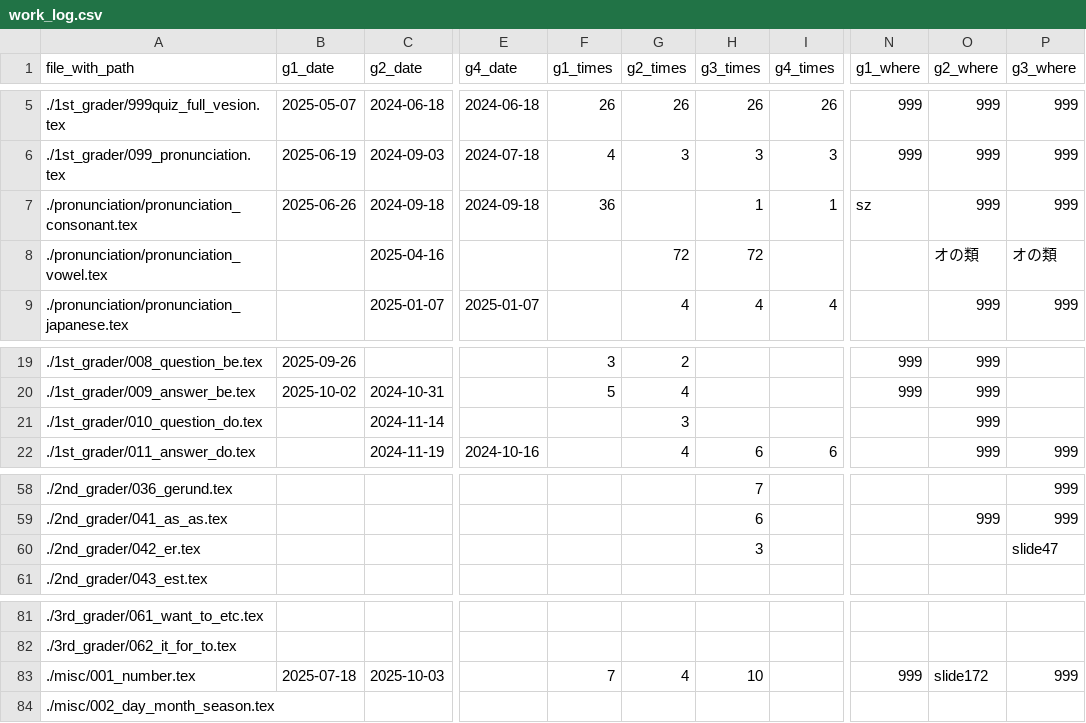
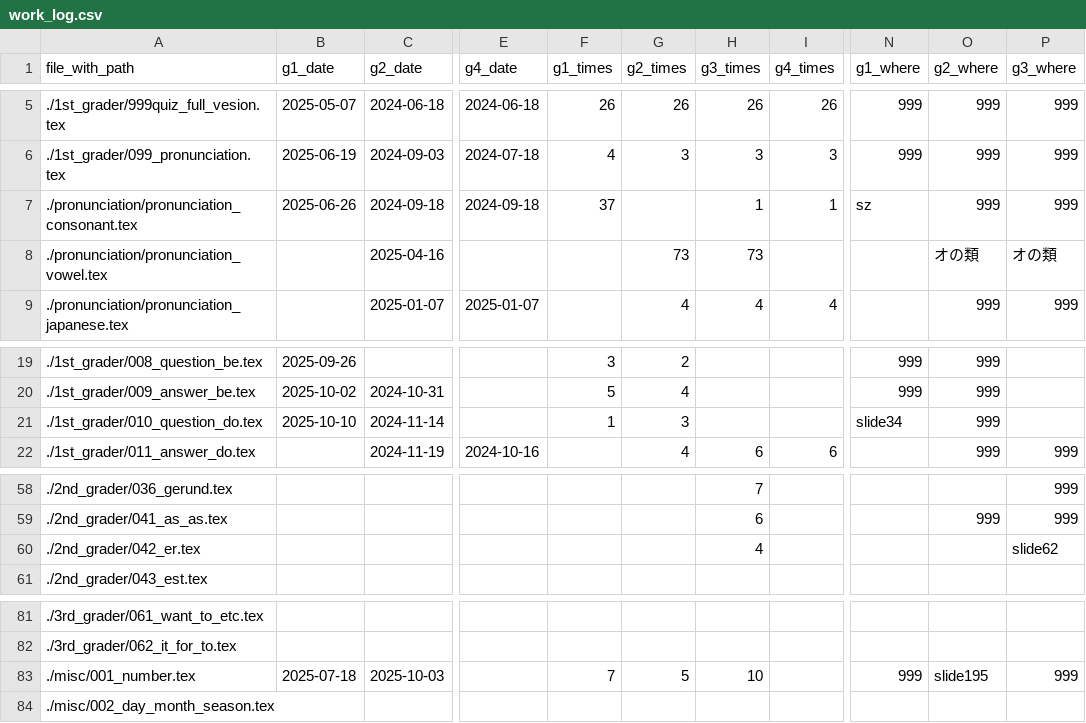
Before and after one commit to iotsuka1958/english_slides, a CSV file: work_log.csv, drawn as a sheet; only a part is shown, gaps mark what is left out; the diff names each change by its address in the sheet, - before the commit and + after, or states it on an @@ line.

```diff
--- a/work_log.csv
+++ b/work_log.csv
-F7 (g1_times): 36
+F7 (g1_times): 37
-G8 (g2_times): 72
+G8 (g2_times): 73
-H8 (g3_times): 72
+H8 (g3_times): 73
-B21 (g1_date): (empty)
+B21 (g1_date): 2025-10-10
-F21 (g1_times): (empty)
+F21 (g1_times): 1
-N21 (g1_where): (empty)
+N21 (g1_where): slide34
-H60 (g3_times): 3
+H60 (g3_times): 4
-P60 (g3_where): slide47
+P60 (g3_where): slide62
-G83 (g2_times): 4
+G83 (g2_times): 5
-O83 (g2_where): slide172
+O83 (g2_where): slide195
```
Also changed, not shown: classroom.csv, 7 other files.
